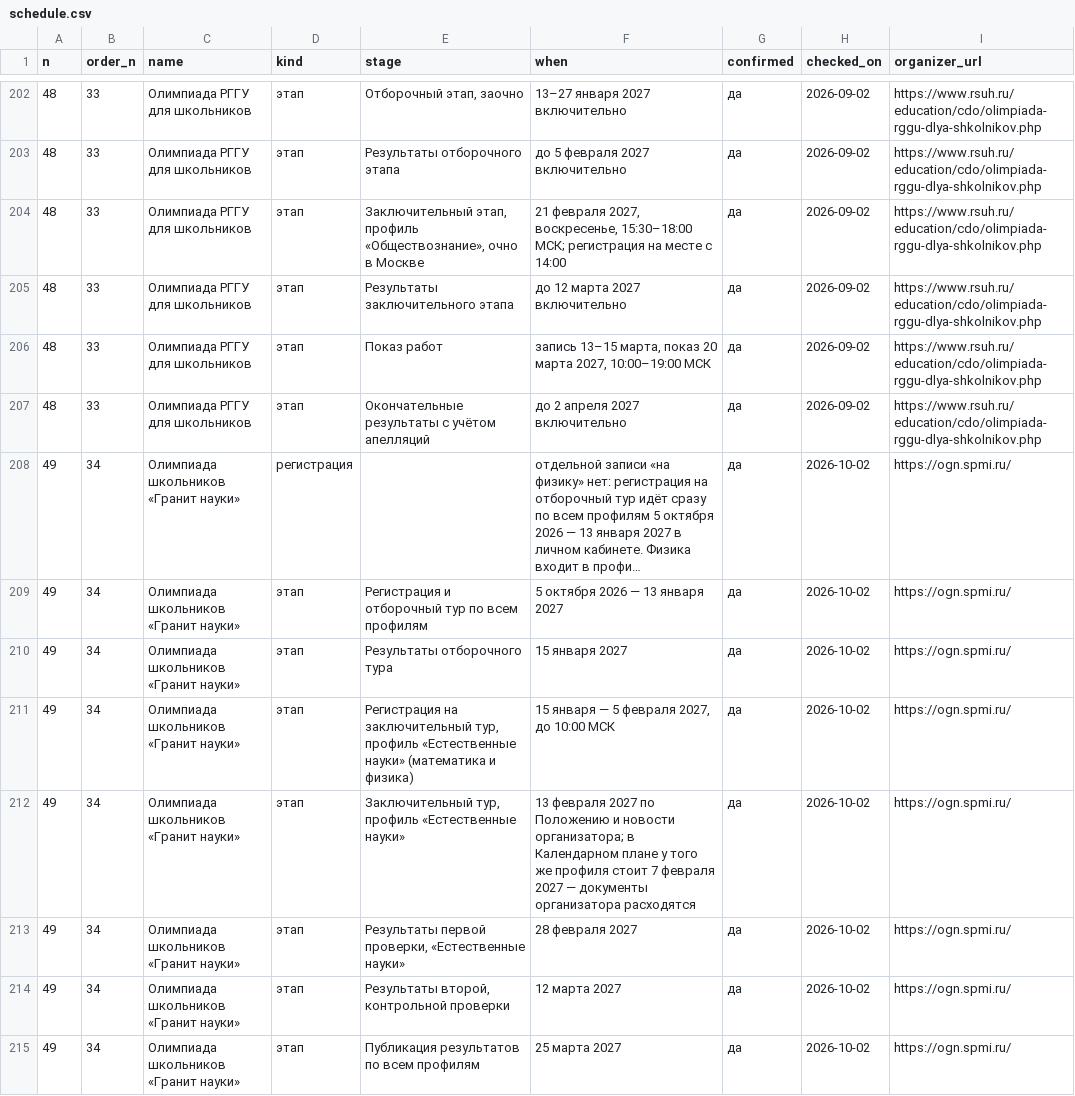
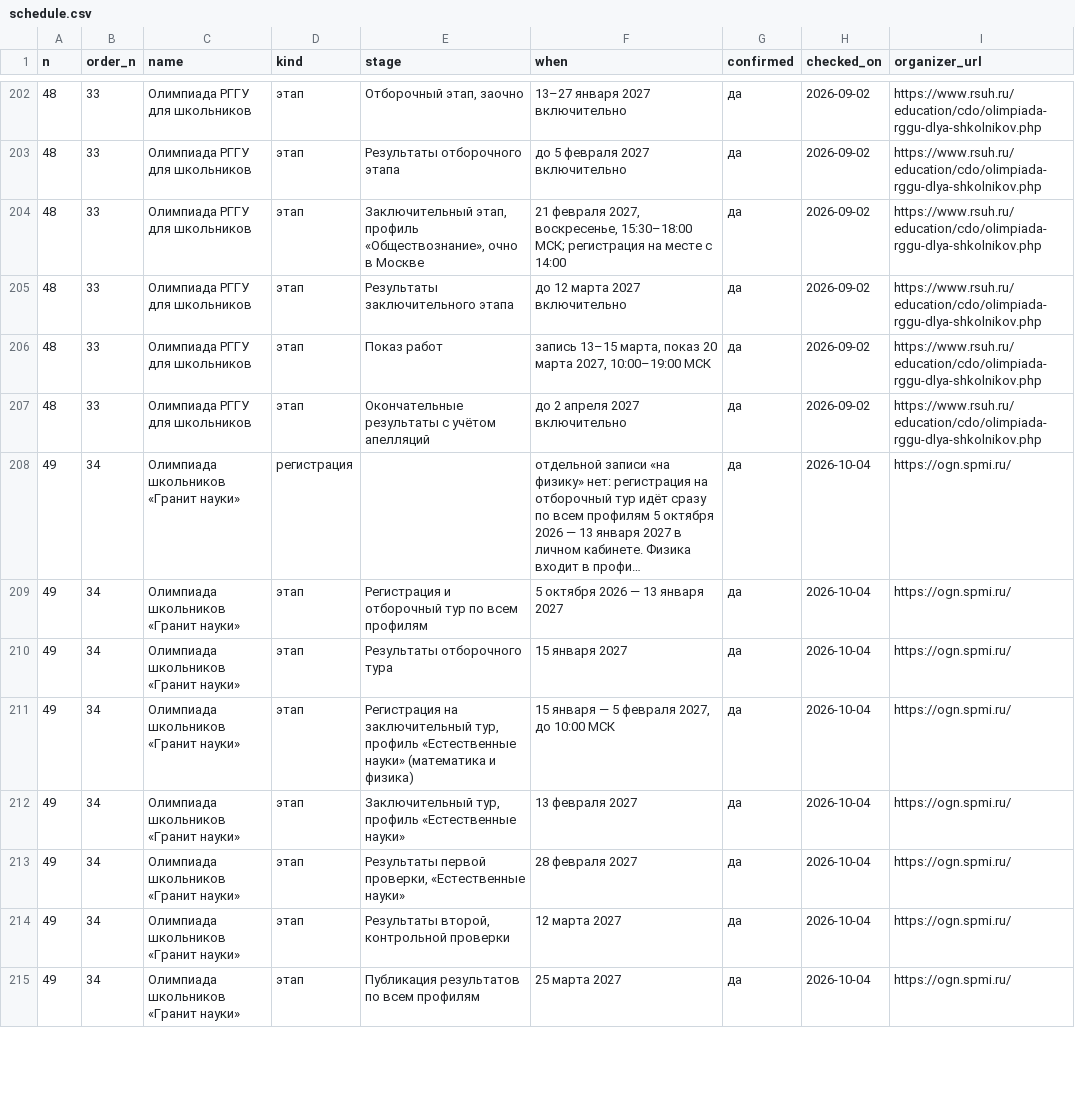
Before and after one commit to Cyberhand2/codolymp-opendata, a CSV file: schedule.csv, drawn as a sheet; only a part is shown, gaps mark what is left out; long unchanged cells end in …; the diff covers the shown part only; the diff names each change by its address in the sheet, - before the commit and + after, or states it on an @@ line.

```diff
--- a/schedule.csv
+++ b/schedule.csv
-H208:H215 (checked_on): 2026-10-02
+H208:H215 (checked_on): 2026-10-04
-F212 (when): …февраля 2027 по Положению и новости организатора; в Календарном плане у того же профиля стоит 7 февраля 2027 — документы организатора расходятся
+F212 (when): …февраля 2027
```
Also changed, not shown: 1 added row and 90 edited cells elsewhere in this file, 2 other files.
